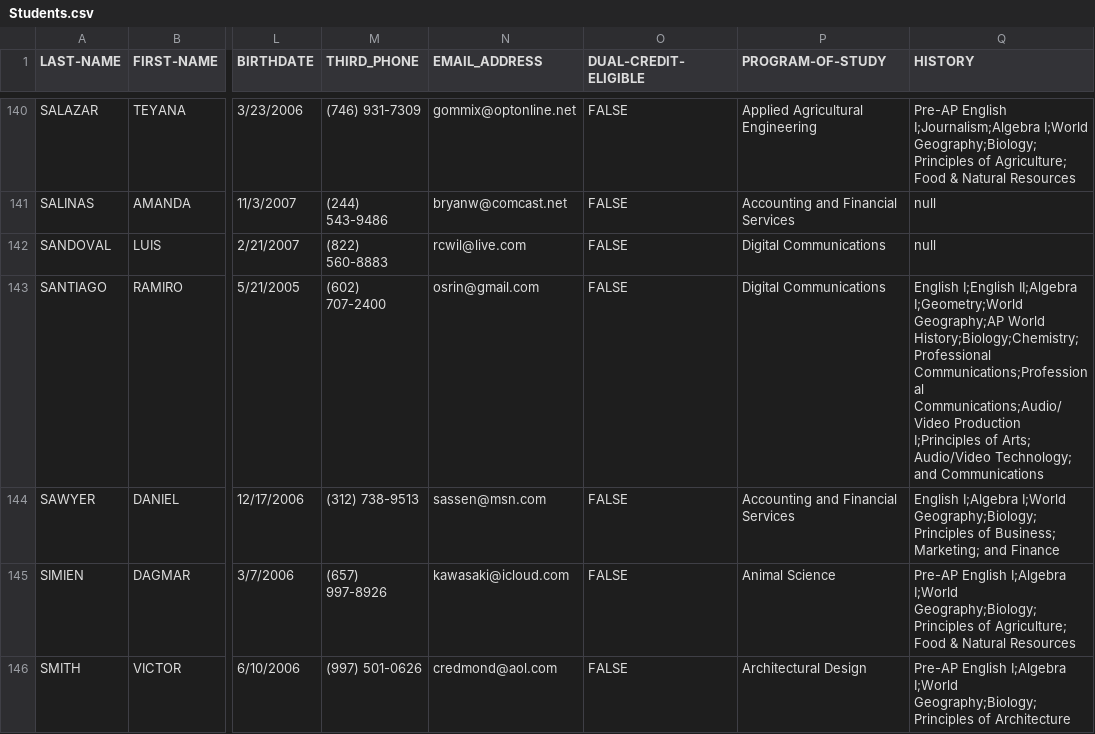
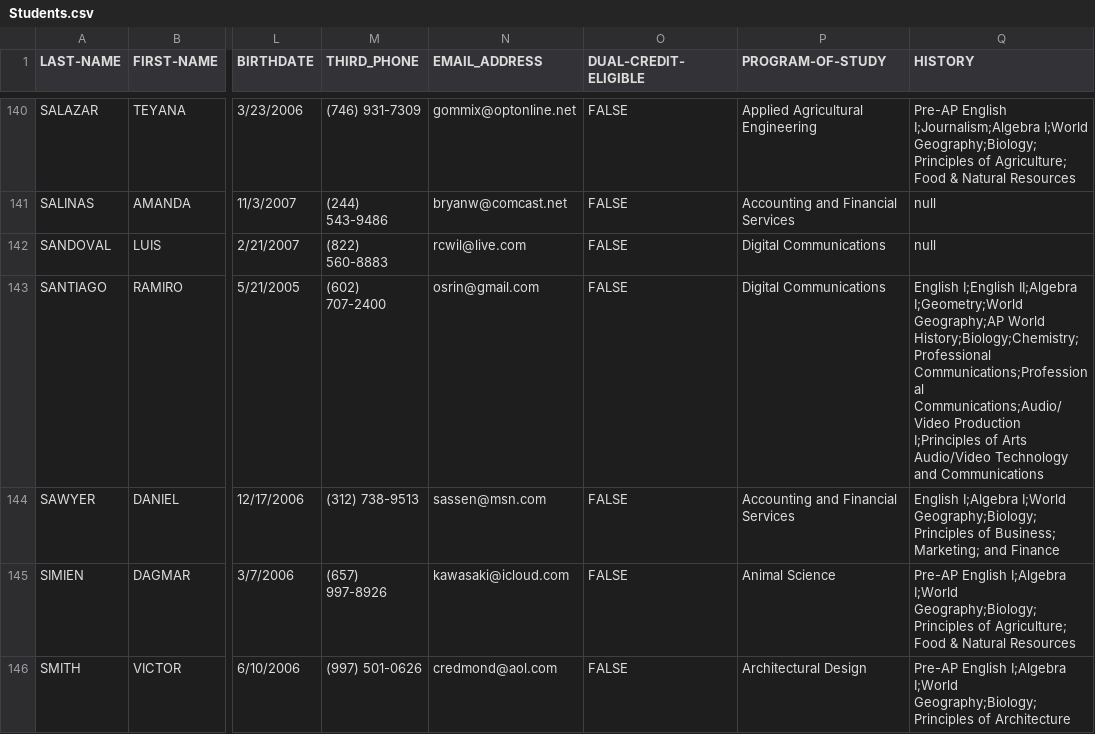
Before and after one commit to ComputerScienceTeacher/COSC625Menu, a CSV file: COSC625/Students.csv, drawn as a sheet; only a part is shown, gaps mark what is left out; the diff covers the shown part only; the diff names each change by its address in the sheet, - before the commit and + after, or states it on an @@ line.

```diff
--- a/COSC625/Students.csv
+++ b/COSC625/Students.csv
-Q143 (HISTORY): …I;Principles of Arts; Audio/Video Technology; and Communications
+Q143 (HISTORY): …I;Principles of Arts Audio/Video Technology and Communications
```
Also changed, not shown: 23 edited cells elsewhere in this file, COSC625/Courses.csv, 4 other files.
